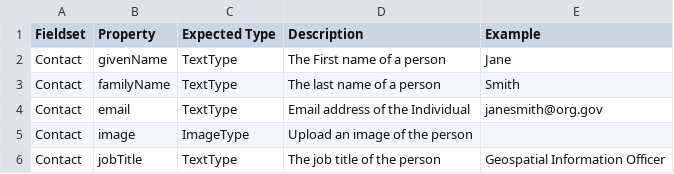
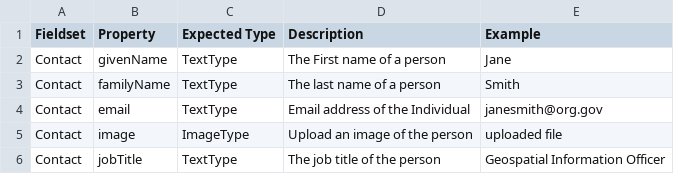
Before and after one commit to fgdcgov/NSDI, a CSV file: Schema/person.csv, drawn as a sheet.

Commit message:
Update person.csv

```diff
--- a/Schema/person.csv
+++ b/Schema/person.csv
@@ -4,3 +4,3 @@ Contact,familyName,TextType,The last name of a person, Smith
 Contact,email,TextType,Email address of the Individual,janesmith@org.gov
-Contact,image,ImageType,Upload an image of the person
+Contact,image,ImageType,Upload an image of the person, uploaded file
 Contact,jobTitle,TextType,The job title of the person,Geospatial Information Officer
```
